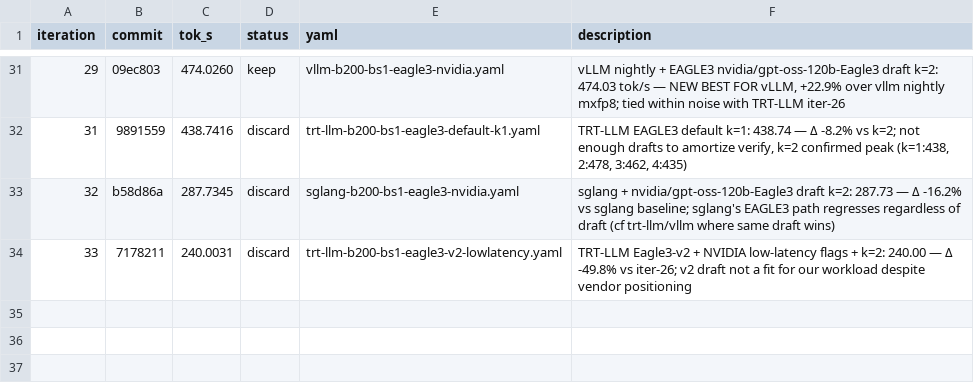
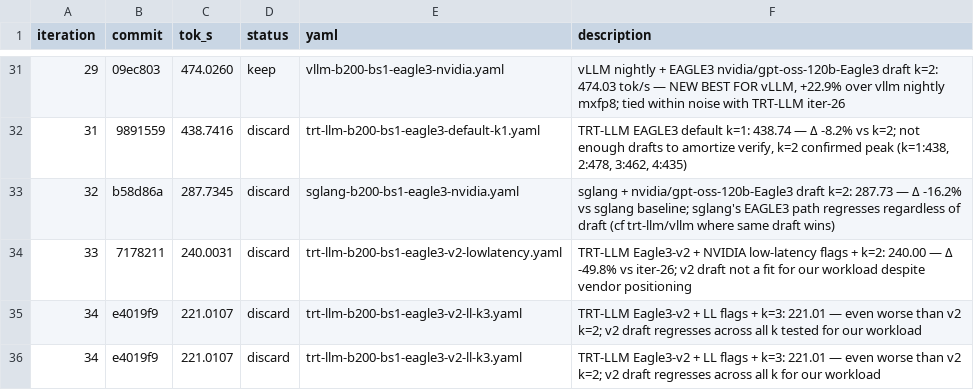
Before and after one commit to dialohq/llm-benchmark, a TSV file: bench_results.tsv, drawn as a sheet; only a part is shown, gaps mark what is left out; the diff names each change by its address in the sheet, - before the commit and + after, or states it on an @@ line.

```diff
--- a/bench_results.tsv
+++ b/bench_results.tsv
+row 35: 34 | e4019f9 | 221.0107 | discard | trt-llm-b200-bs1-eagle3-v2-ll-k3.yaml | TRT-LLM Eagle3-v2 + LL flags + k=3: 221.01 — even worse than v2 k=2; v2 draft regresses across all k tested for our workload
+row 36: 34 | e4019f9 | 221.0107 | discard | trt-llm-b200-bs1-eagle3-v2-ll-k3.yaml | TRT-LLM Eagle3-v2 + LL flags + k=3: 221.01 — even worse than v2 k=2; v2 draft regresses across all k for our workload
```
Also changed, not shown: 2 other files.
